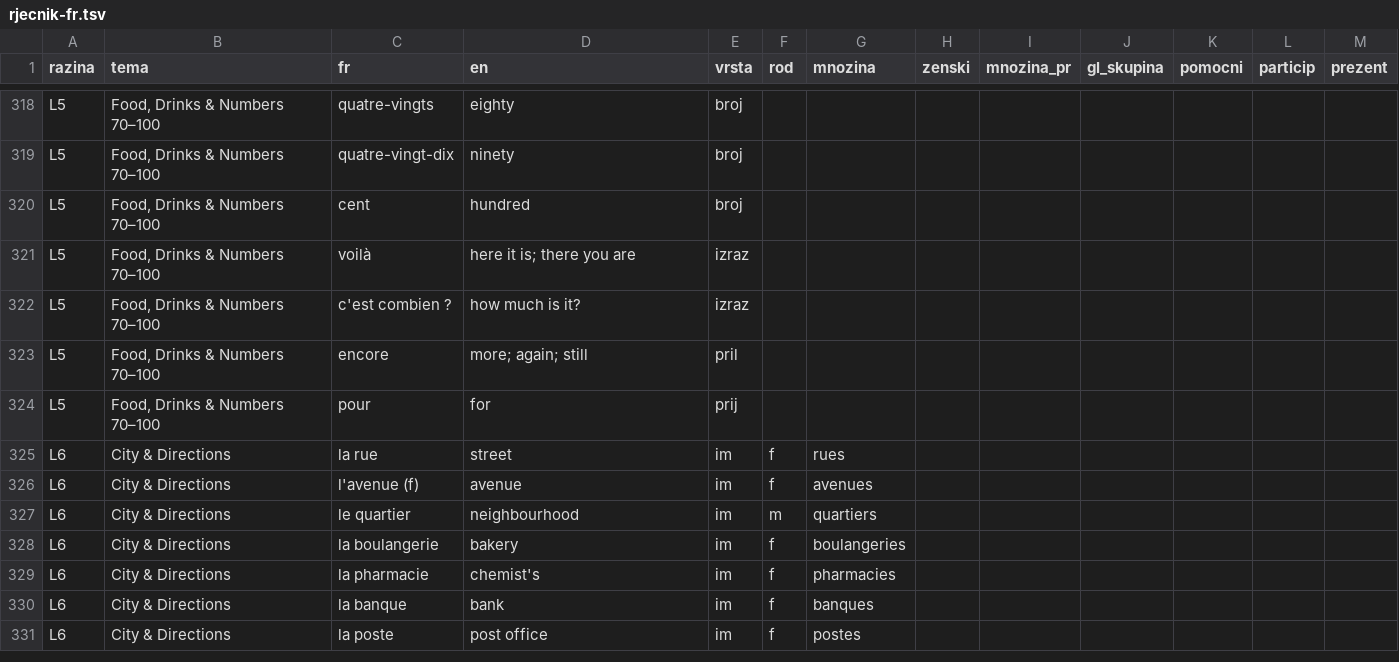
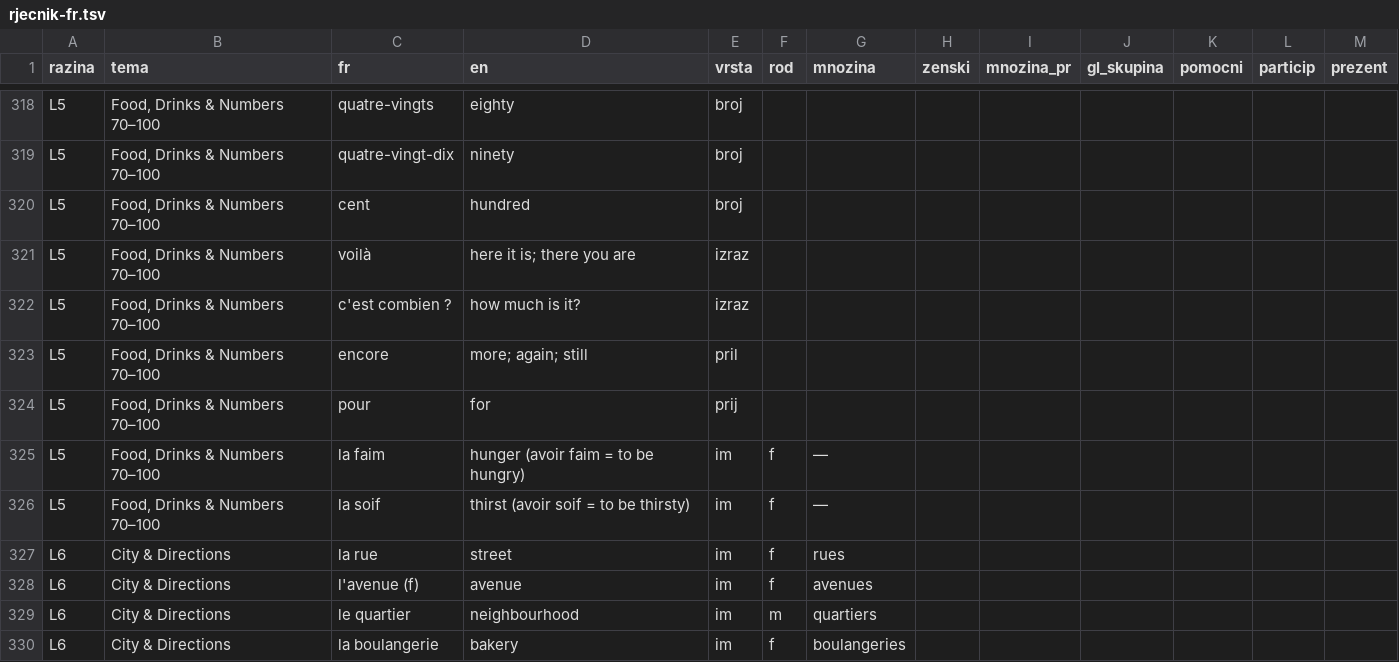
Before and after one commit to kristianprasnjak/jezici-rjecnici, a TSV file: fr/rjecnik-fr.tsv, drawn as a sheet; only a part is shown, gaps mark what is left out; the shorter side is filled out with more unchanged rows; the diff names each change by its address in the sheet, - before the commit and + after, or states it on an @@ line.

```diff
--- a/fr/rjecnik-fr.tsv
+++ b/fr/rjecnik-fr.tsv
+row 325: L5 | Food, Drinks & Numbers 70–100 | la faim | hunger (avoir faim = to be hungry) | im | f | —
+row 326: L5 | Food, Drinks & Numbers 70–100 | la soif | thirst (avoir soif = to be thirsty) | im | f | —
```
Also changed, not shown: en/rjecnik-en.tsv, es/prijevod-hr-es.tsv, 20 other files.
